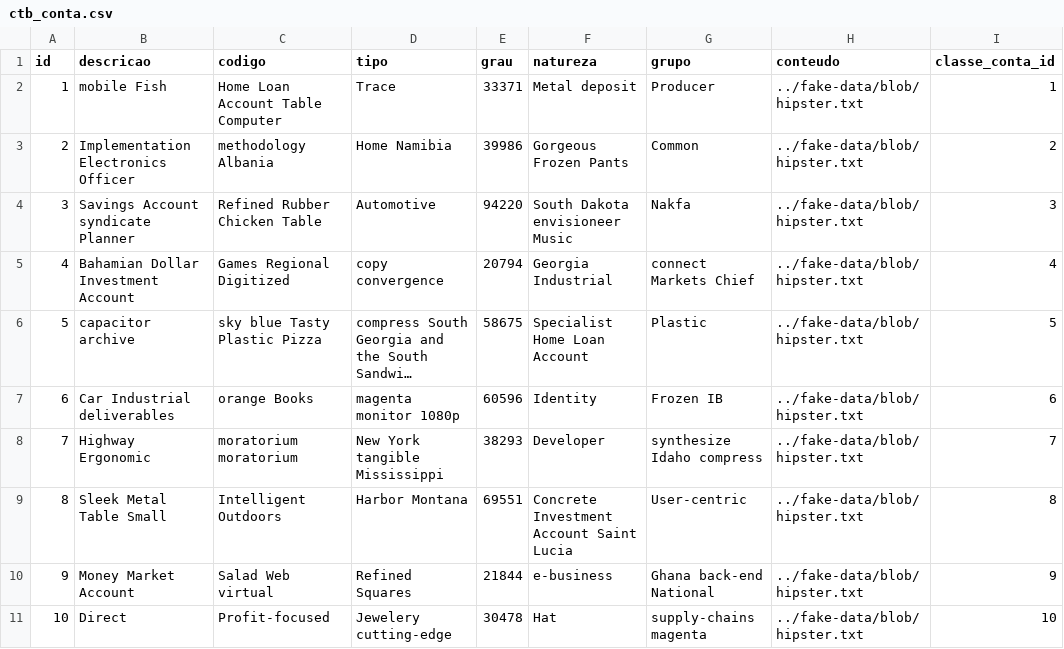
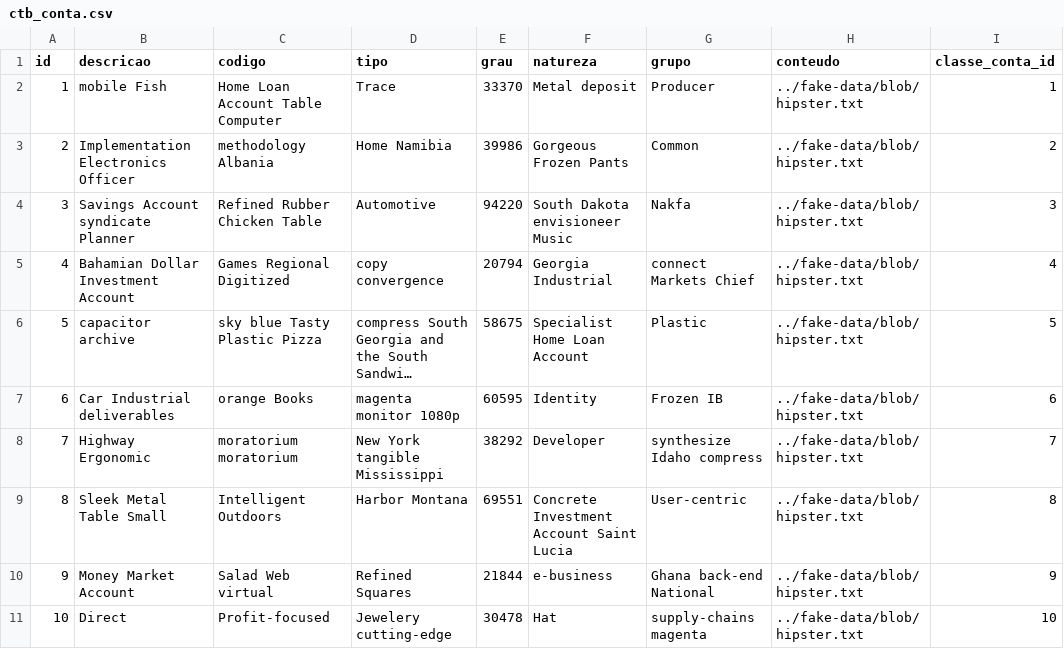
Before and after one commit to ravunana/manda-negocio, a CSV file: src/main/resources/config/liquibase/fake-data/ctb_conta.csv, drawn as a sheet; long unchanged cells end in …; the diff names each change by its address in the sheet, - before the commit and + after, or states it on an @@ line.

```diff
--- a/src/main/resources/config/liquibase/fake-data/ctb_conta.csv
+++ b/src/main/resources/config/liquibase/fake-data/ctb_conta.csv
-E2 (grau): 33371
+E2 (grau): 33370
-E7 (grau): 60596
+E7 (grau): 60595
-E8 (grau): 38293
+E8 (grau): 38292
```
Also changed, not shown: 12 other files.
